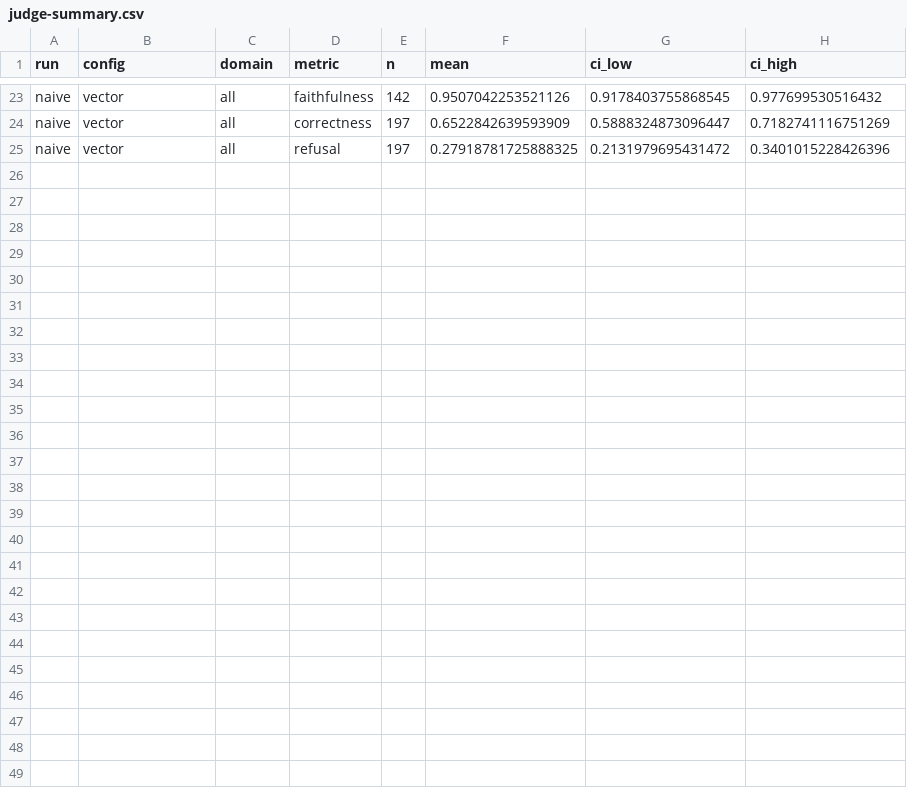
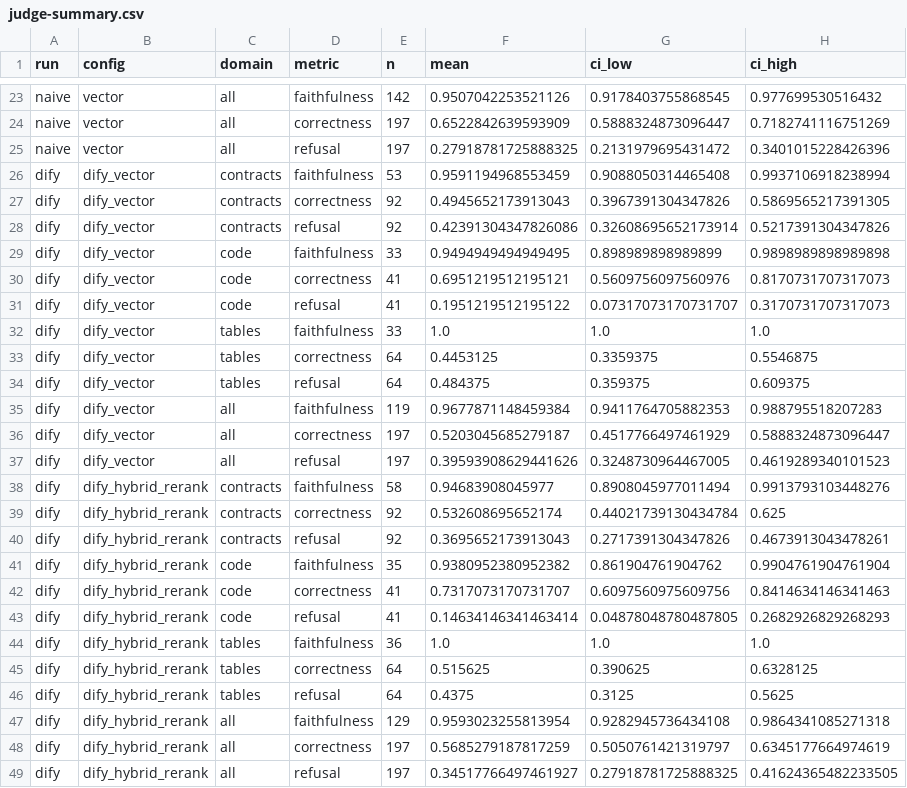
Before and after one commit to DedDirectora2277/rag-prototype, a CSV file: benchmarks/results/judge-summary.csv, drawn as a sheet; only a part is shown, gaps mark what is left out; the diff names each change by its address in the sheet, - before the commit and + after, or states it on an @@ line.

```diff
--- a/benchmarks/results/judge-summary.csv
+++ b/benchmarks/results/judge-summary.csv
+row 26: dify | dify_vector | contracts | faithfulness | 53 | 0.9591194968553459 | 0.9088050314465408 | 0.9937106918238994
+row 27: dify | dify_vector | contracts | correctness | 92 | 0.4945652173913043 | 0.3967391304347826 | 0.5869565217391305
+row 28: dify | dify_vector | contracts | refusal | 92 | 0.42391304347826086 | 0.32608695652173914 | 0.5217391304347826
+row 29: dify | dify_vector | code | faithfulness | 33 | 0.9494949494949495 | 0.898989898989899 | 0.9898989898989898
+row 30: dify | dify_vector | code | correctness | 41 | 0.6951219512195121 | 0.5609756097560976 | 0.8170731707317073
+row 31: dify | dify_vector | code | refusal | 41 | 0.1951219512195122 | 0.07317073170731707 | 0.3170731707317073
+row 32: dify | dify_vector | tables | faithfulness | 33 | 1.0 | 1.0 | 1.0
+row 33: dify | dify_vector | tables | correctness | 64 | 0.4453125 | 0.3359375 | 0.5546875
+row 34: dify | dify_vector | tables | refusal | 64 | 0.484375 | 0.359375 | 0.609375
+row 35: dify | dify_vector | all | faithfulness | 119 | 0.9677871148459384 | 0.9411764705882353 | 0.988795518207283
+row 36: dify | dify_vector | all | correctness | 197 | 0.5203045685279187 | 0.4517766497461929 | 0.5888324873096447
+row 37: dify | dify_vector | all | refusal | 197 | 0.39593908629441626 | 0.3248730964467005 | 0.4619289340101523
+row 38: dify | dify_hybrid_rerank | contracts | faithfulness | 58 | 0.94683908045977 | 0.8908045977011494 | 0.9913793103448276
+row 39: dify | dify_hybrid_rerank | contracts | correctness | 92 | 0.532608695652174 | 0.44021739130434784 | 0.625
+row 40: dify | dify_hybrid_rerank | contracts | refusal | 92 | 0.3695652173913043 | 0.2717391304347826 | 0.4673913043478261
+row 41: dify | dify_hybrid_rerank | code | faithfulness | 35 | 0.9380952380952382 | 0.861904761904762 | 0.9904761904761904
+row 42: dify | dify_hybrid_rerank | code | correctness | 41 | 0.7317073170731707 | 0.6097560975609756 | 0.8414634146341463
+row 43: dify | dify_hybrid_rerank | code | refusal | 41 | 0.14634146341463414 | 0.04878048780487805 | 0.2682926829268293
+row 44: dify | dify_hybrid_rerank | tables | faithfulness | 36 | 1.0 | 1.0 | 1.0
+row 45: dify | dify_hybrid_rerank | tables | correctness | 64 | 0.515625 | 0.390625 | 0.6328125
+row 46: dify | dify_hybrid_rerank | tables | refusal | 64 | 0.4375 | 0.3125 | 0.5625
+row 47: dify | dify_hybrid_rerank | all | faithfulness | 129 | 0.9593023255813954 | 0.9282945736434108 | 0.9864341085271318
+row 48: dify | dify_hybrid_rerank | all | correctness | 197 | 0.5685279187817259 | 0.5050761421319797 | 0.6345177664974619
+row 49: dify | dify_hybrid_rerank | all | refusal | 197 | 0.34517766497461927 | 0.27918781725888325 | 0.41624365482233505
```
Also changed, not shown: 36 other files.
